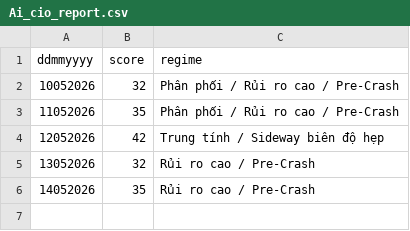
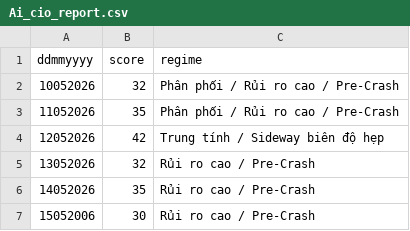
Before and after one commit to cuocsongthinhvuong8868-sketch/onl_quant-platform, a CSV file: data_lake/Ai_cio_report.csv, drawn as a sheet; the diff names each change by its address in the sheet, - before the commit and + after, or states it on an @@ line.

Commit message:
Update Ai_cio_report.csv

```diff
--- a/data_lake/Ai_cio_report.csv
+++ b/data_lake/Ai_cio_report.csv
+row 7: 15052006 | 30 | Rủi ro cao / Pre-Crash
```
